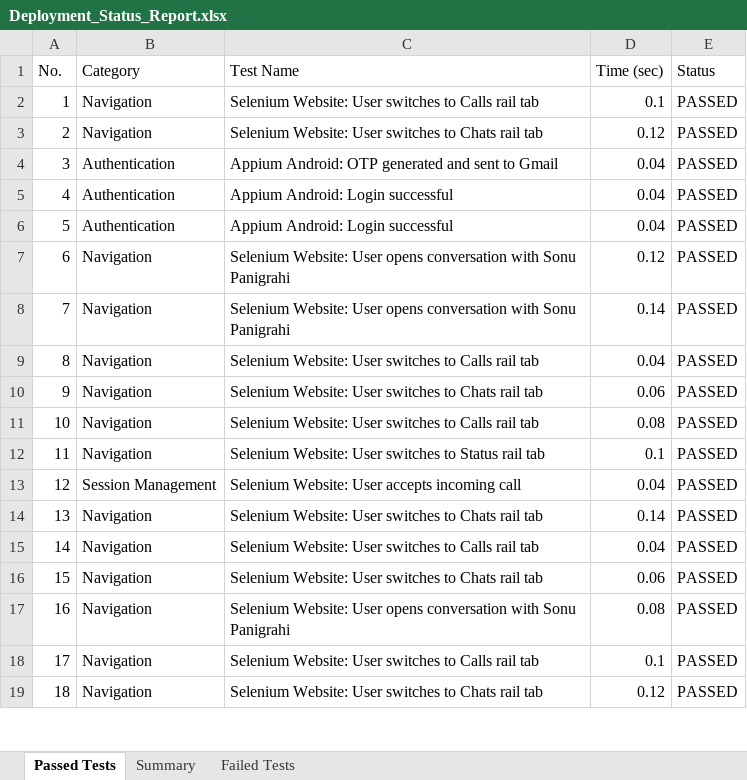
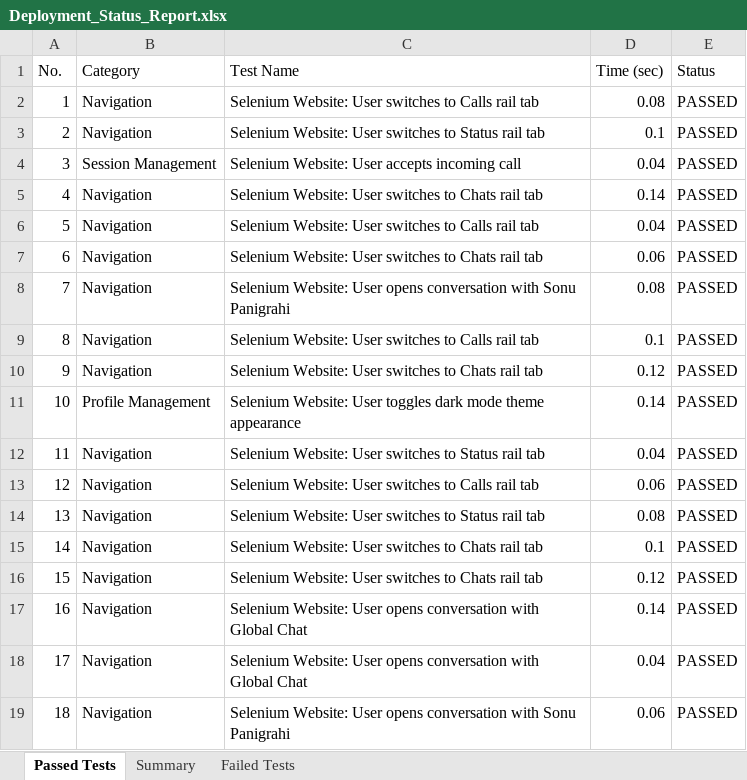
Before and after one commit to sonu15442/SecureChat, an Excel workbook: Test Cases/Deployment_Status_Report.xlsx, sheet Passed Tests, drawn as a sheet; only a part is shown; values as stored, in another font and other column widths than the file's, no borders; the diff covers the shown part only; the diff names each change by its address in the sheet, - before the commit and + after, or states it on an @@ line.

```diff
--- a/Test Cases/Deployment_Status_Report.xlsx (sheet Passed Tests)
+++ b/Test Cases/Deployment_Status_Report.xlsx (sheet Passed Tests)
-D2 (Time (sec)): 0.1
+D2 (Time (sec)): 0.08
-C3 (Test Name): …switches to Chats rail tab
+C3 (Test Name): …switches to Status rail tab
-D3 (Time (sec)): 0.12
+D3 (Time (sec)): 0.1
-B4 (Category): Authentication
+B4 (Category): Session Management
-C4 (Test Name): Appium Android: OTP generated and sent to Gmail
+C4 (Test Name): Selenium Website: User accepts incoming call
-B5:B6 (Category): Authentication
+B5:B6 (Category): Navigation
-C5 (Test Name): Appium Android: Login successful
+C5 (Test Name): Selenium Website: User switches to Chats rail tab
-D5 (Time (sec)): 0.04
+D5 (Time (sec)): 0.14
-C6 (Test Name): Appium Android: Login successful
+C6 (Test Name): Selenium Website: User switches to Calls rail tab
-C7 (Test Name): …Website: User opens conversation with Sonu Panigrahi
+C7 (Test Name): …Website: User switches to Chats rail tab
-D7 (Time (sec)): 0.12
+D7 (Time (sec)): 0.06
-D8 (Time (sec)): 0.14
+D8 (Time (sec)): 0.08
-D9 (Time (sec)): 0.04
+D9 (Time (sec)): 0.1
-D10 (Time (sec)): 0.06
+D10 (Time (sec)): 0.12
-B11 (Category): Navigation
+B11 (Category): Profile Management
-C11 (Test Name): …Website: User switches to Calls rail tab
+C11 (Test Name): …Website: User toggles dark mode theme appearance
-D11 (Time (sec)): 0.08
+D11 (Time (sec)): 0.14
-D12 (Time (sec)): 0.1
+D12 (Time (sec)): 0.04
-B13 (Category): Session Management
+B13 (Category): Navigation
-C13 (Test Name): …Website: User accepts incoming call
+C13 (Test Name): …Website: User switches to Calls rail tab
-D13 (Time (sec)): 0.04
+D13 (Time (sec)): 0.06
-C14 (Test Name): …switches to Chats rail tab
+C14 (Test Name): …switches to Status rail tab
-D14 (Time (sec)): 0.14
+D14 (Time (sec)): 0.08
-C15 (Test Name): …switches to Calls rail tab
+C15 (Test Name): …switches to Chats rail tab
-D15 (Time (sec)): 0.04
+D15 (Time (sec)): 0.1
-D16 (Time (sec)): 0.06
+D16 (Time (sec)): 0.12
-C17 (Test Name): …conversation with Sonu Panigrahi
+C17 (Test Name): …conversation with Global Chat
-D17 (Time (sec)): 0.08
+D17 (Time (sec)): 0.14
-C18 (Test Name): …Website: User switches to Calls rail tab
+C18 (Test Name): …Website: User opens conversation with Global Chat
-D18 (Time (sec)): 0.1
+D18 (Time (sec)): 0.04
-C19 (Test Name): …Website: User switches to Chats rail tab
+C19 (Test Name): …Website: User opens conversation with Sonu Panigrahi
-D19 (Time (sec)): 0.12
+D19 (Time (sec)): 0.06
```
Also changed, not shown: 407 edited cells elsewhere in this sheet, Test Cases/Appium_Test_Report.xlsx, Test Cases/Load_Test_Report.xlsx, 25 other files.
